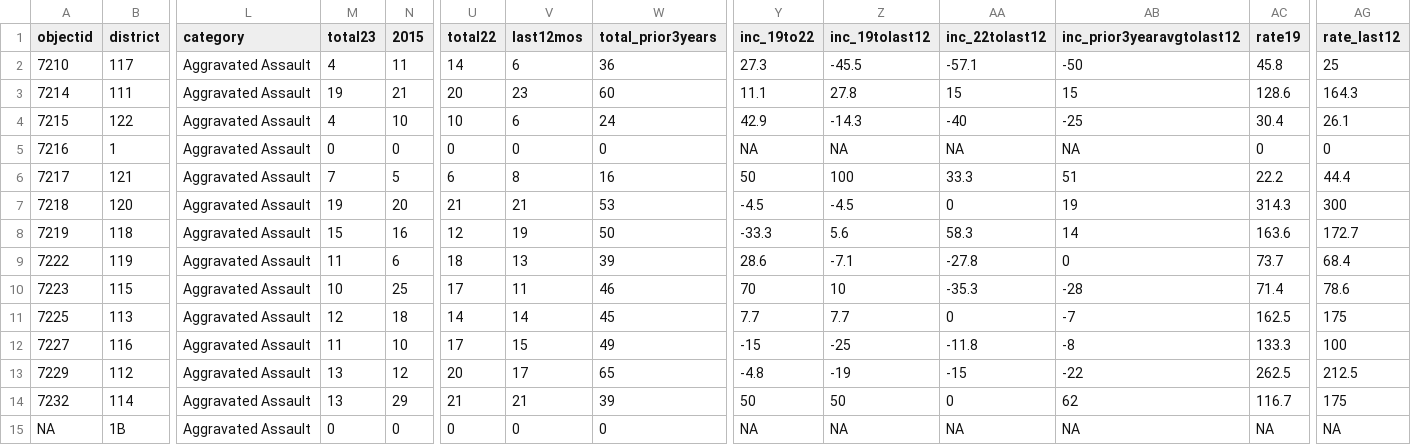
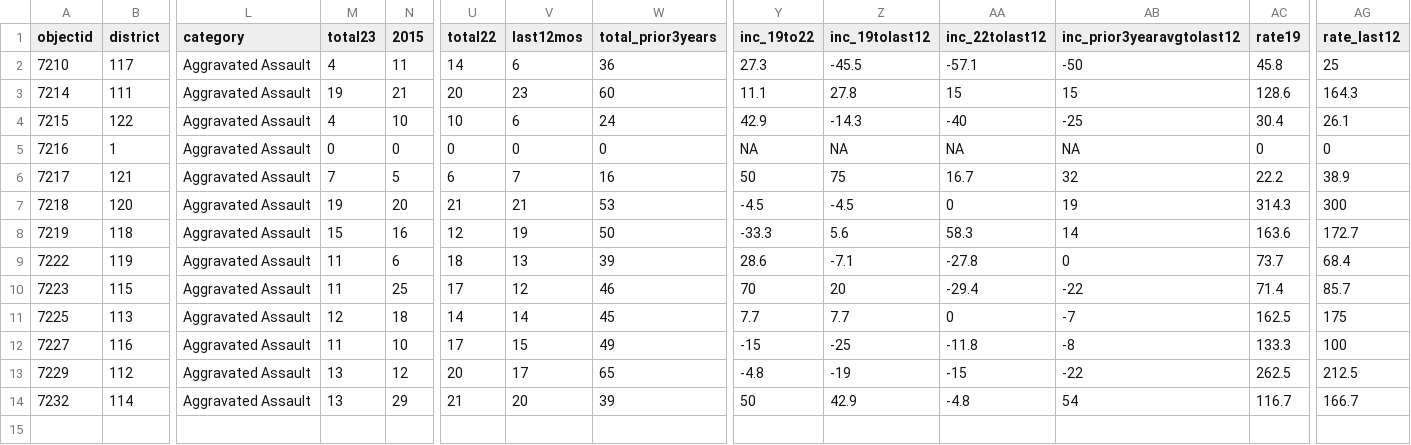
Before and after one commit to abcotvdata/safetytracker_cary, a CSV file: data/output/districts/assaults_district.csv, drawn as a sheet; only a part is shown, gaps mark what is left out; rows hold the shown columns only; the diff names each change by its address in the sheet, - before the commit and + after, or states it on an @@ line.

```diff
--- a/data/output/districts/assaults_district.csv
+++ b/data/output/districts/assaults_district.csv
-V6 (last12mos): 8
+V6 (last12mos): 7
-Z6 (inc_19tolast12): 100
+Z6 (inc_19tolast12): 75
-AA6 (inc_22tolast12): 33.3
+AA6 (inc_22tolast12): 16.7
-AB6 (inc_prior3yearavgtolast12): 51
+AB6 (inc_prior3yearavgtolast12): 32
-AG6 (rate_last12): 44.4
+AG6 (rate_last12): 38.9
-M10 (total23): 10
+M10 (total23): 11
-V10 (last12mos): 11
+V10 (last12mos): 12
-Z10 (inc_19tolast12): 10
+Z10 (inc_19tolast12): 20
-AA10 (inc_22tolast12): -35.3
+AA10 (inc_22tolast12): -29.4
-AB10 (inc_prior3yearavgtolast12): -28
+AB10 (inc_prior3yearavgtolast12): -22
-AG10 (rate_last12): 78.6
+AG10 (rate_last12): 85.7
-V14 (last12mos): 21
+V14 (last12mos): 20
-Z14 (inc_19tolast12): 50
+Z14 (inc_19tolast12): 42.9
-AA14 (inc_22tolast12): 0
+AA14 (inc_22tolast12): -4.8
-AB14 (inc_prior3yearavgtolast12): 62
+AB14 (inc_prior3yearavgtolast12): 54
-AG14 (rate_last12): 175
+AG14 (rate_last12): 166.7
-row 15: NA | 1B | Aggravated Assault | 0 | 0 | 0 | 0 | 0 | NA | NA | NA | NA | NA | NA
```
Also changed, not shown: data/output/districts/autothefts_district.csv, data/output/districts/district_category.csv, 37 other files.
